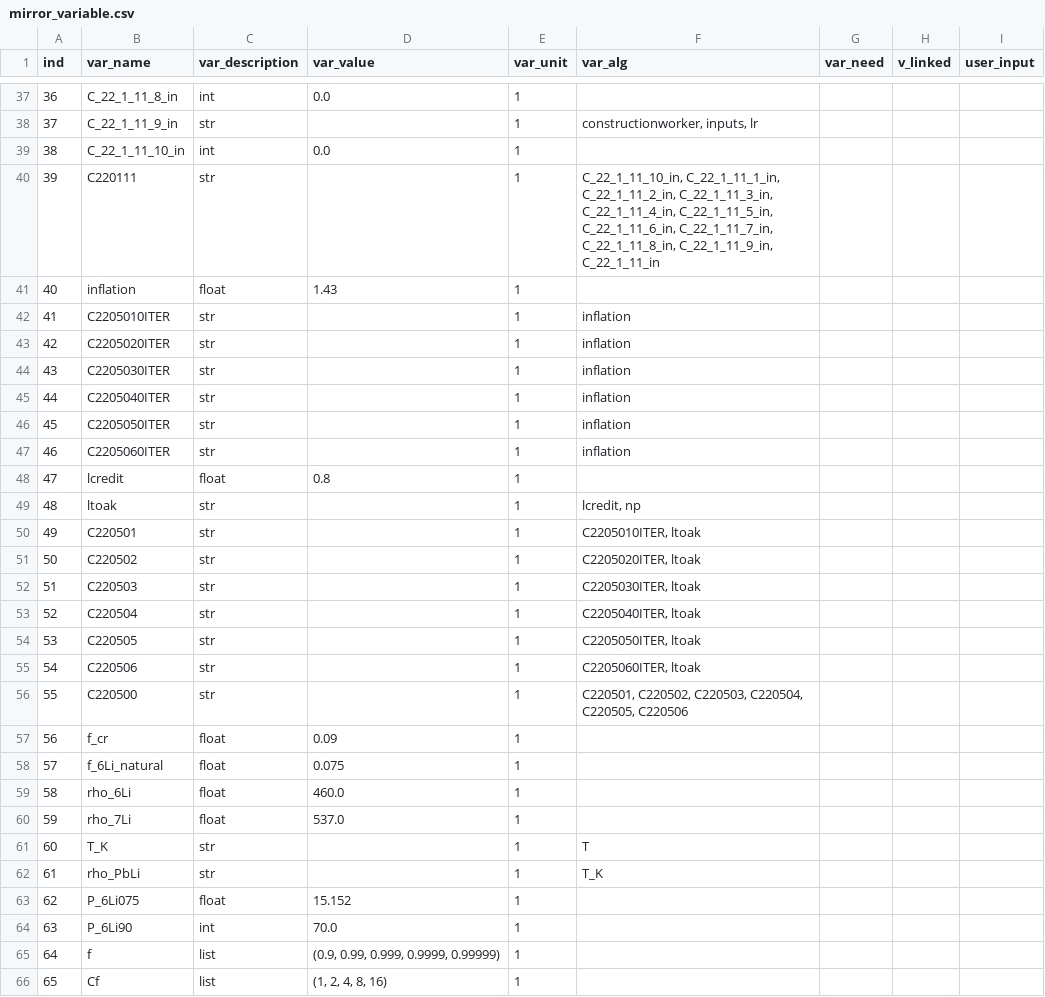
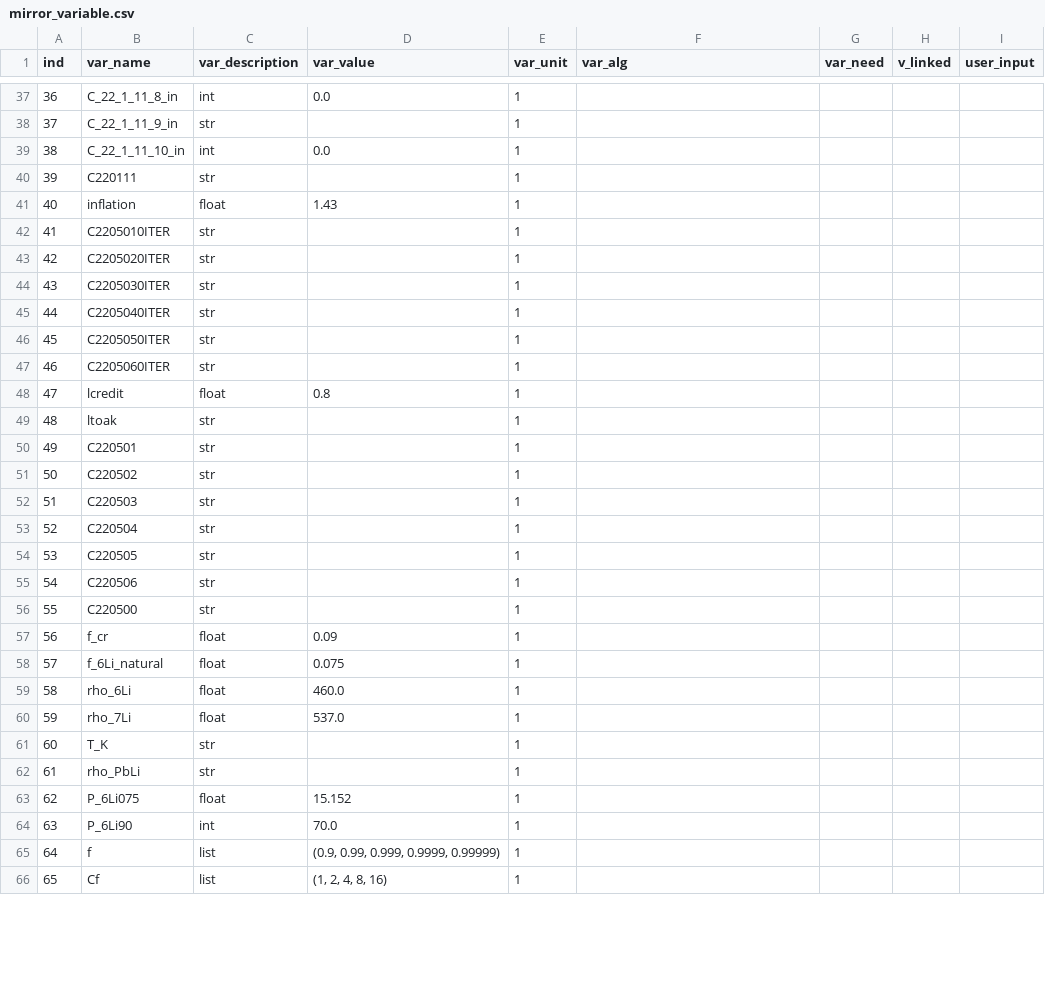
Before and after one commit to accert-dev/ACCERT, a CSV file: tutorial/accert/ref_tables/mirror_variable.csv, drawn as a sheet; only a part is shown, gaps mark what is left out; the diff covers the shown part only.

```diff
--- a/tutorial/accert/ref_tables/mirror_variable.csv
+++ b/tutorial/accert/ref_tables/mirror_variable.csv
@@ -37,21 +37,21 @@ ind,var_name,var_description,var_value,var_unit,var_alg,var_need,v_linked,user_i
 36,C_22_1_11_8_in,int,0.0,1,,,,
-37,C_22_1_11_9_in,str,,1,"constructionworker, inputs, lr",,,
+37,C_22_1_11_9_in,str,,1,,,,
 38,C_22_1_11_10_in,int,0.0,1,,,,
-39,C220111,str,,1,"C_22_1_11_10_in, C_22_1_11_1_in, C_22_1_11_2_in, C_22_1_11_3_in, C_22_1_11_4_in, C_22_1_11_5_in, C_22_1_11_6_in, C_22_1_11_7_in, C_22_1_11_8_in, C_22_1_11_9_in, C_22_1_11_in",,,
+39,C220111,str,,1,,,,
 40,inflation,float,1.43,1,,,,
-41,C2205010ITER,str,,1,inflation,,,
-42,C2205020ITER,str,,1,inflation,,,
-43,C2205030ITER,str,,1,inflation,,,
-44,C2205040ITER,str,,1,inflation,,,
-45,C2205050ITER,str,,1,inflation,,,
-46,C2205060ITER,str,,1,inflation,,,
+41,C2205010ITER,str,,1,,,,
+42,C2205020ITER,str,,1,,,,
+43,C2205030ITER,str,,1,,,,
+44,C2205040ITER,str,,1,,,,
+45,C2205050ITER,str,,1,,,,
+46,C2205060ITER,str,,1,,,,
 47,lcredit,float,0.8,1,,,,
-48,ltoak,str,,1,"lcredit, np",,,
-49,C220501,str,,1,"C2205010ITER, ltoak",,,
-50,C220502,str,,1,"C2205020ITER, ltoak",,,
-51,C220503,str,,1,"C2205030ITER, ltoak",,,
-52,C220504,str,,1,"C2205040ITER, ltoak",,,
-53,C220505,str,,1,"C2205050ITER, ltoak",,,
-54,C220506,str,,1,"C2205060ITER, ltoak",,,
-55,C220500,str,,1,"C220501, C220502, C220503, C220504, C220505, C220506",,,
+48,ltoak,str,,1,,,,
+49,C220501,str,,1,,,,
+50,C220502,str,,1,,,,
+51,C220503,str,,1,,,,
+52,C220504,str,,1,,,,
+53,C220505,str,,1,,,,
+54,C220506,str,,1,,,,
+55,C220500,str,,1,,,,
 56,f_cr,float,0.09,1,,,,
@@ -60,4 +60,4 @@ ind,var_name,var_description,var_value,var_unit,var_alg,var_need,v_linked,user_i
 59,rho_7Li,float,537.0,1,,,,
-60,T_K,str,,1,T,,,
-61,rho_PbLi,str,,1,T_K,,,
+60,T_K,str,,1,,,,
+61,rho_PbLi,str,,1,,,,
 62,P_6Li075,float,15.152,1,,,,
```
Also changed, not shown: 55 edited cells elsewhere in this file, tutorial/accert/ref_tables/mirror_algorithm.csv, 7 other files.
